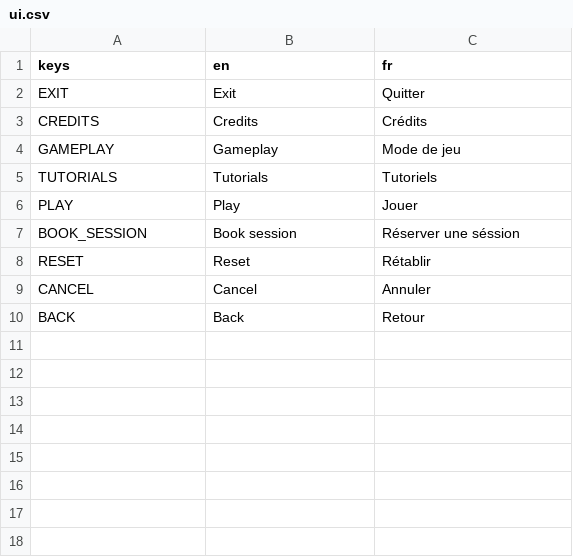
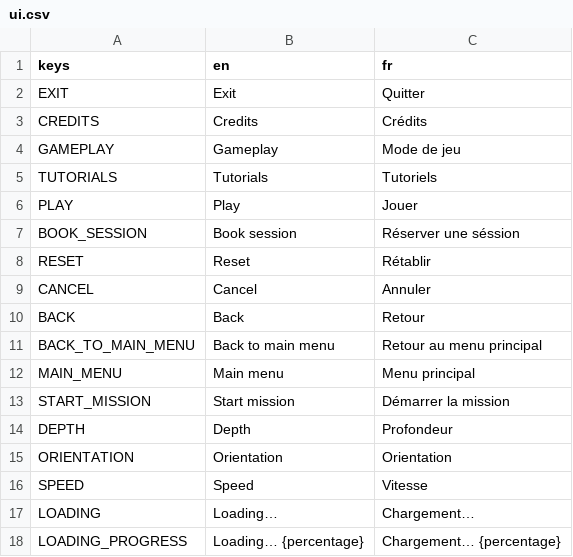
Before and after one commit to enderocean/videogame, a CSV file: assets/translations/ui.csv, drawn as a sheet; the diff names each change by its address in the sheet, - before the commit and + after, or states it on an @@ line.

Commit message:
Improved translations

```diff
--- a/assets/translations/ui.csv
+++ b/assets/translations/ui.csv
+row 11: BACK_TO_MAIN_MENU | Back to main menu | Retour au menu principal
+row 12: MAIN_MENU | Main menu | Menu principal
+row 13: START_MISSION | Start mission | Démarrer la mission
+row 14: DEPTH | Depth | Profondeur
+row 15: ORIENTATION | Orientation | Orientation
+row 16: SPEED | Speed | Vitesse
+row 17: LOADING | Loading… | Chargement…
+row 18: LOADING_PROGRESS | Loading… {percentage} | Chargement… {percentage}
```
Also changed, not shown: assets/translations/settings.csv, 11 other files.
